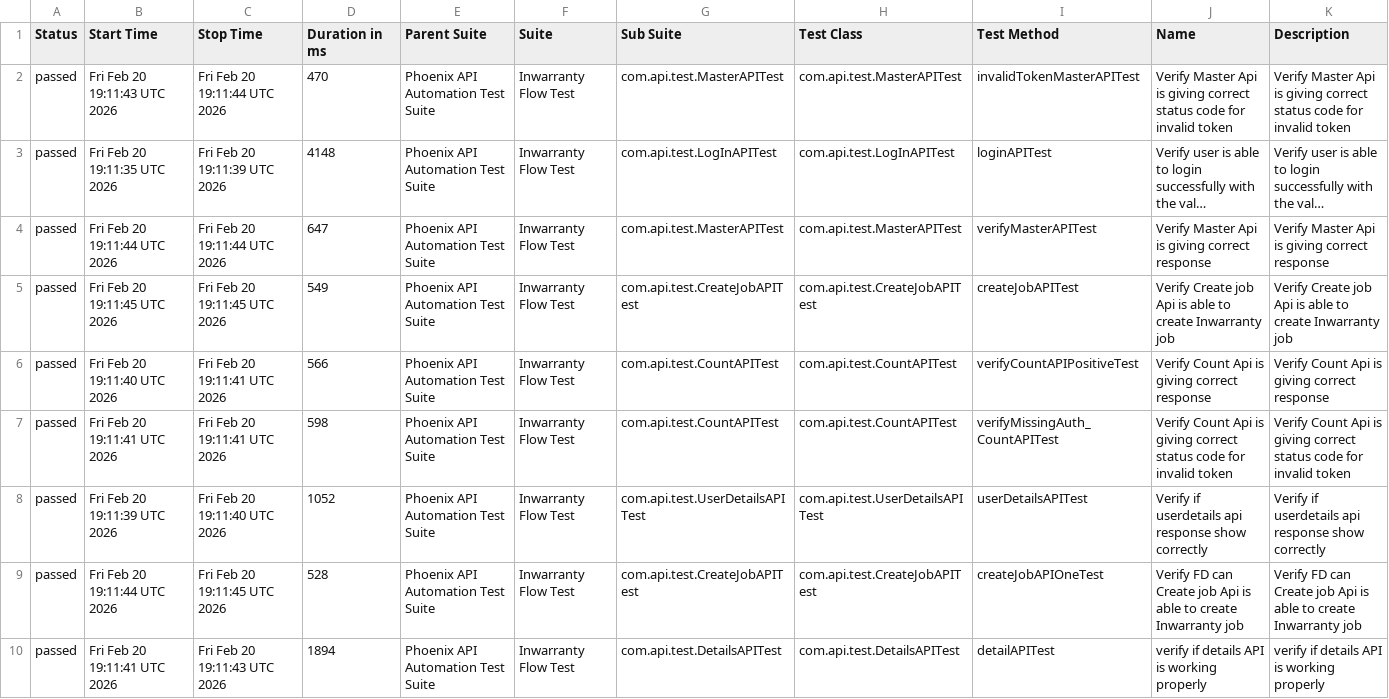
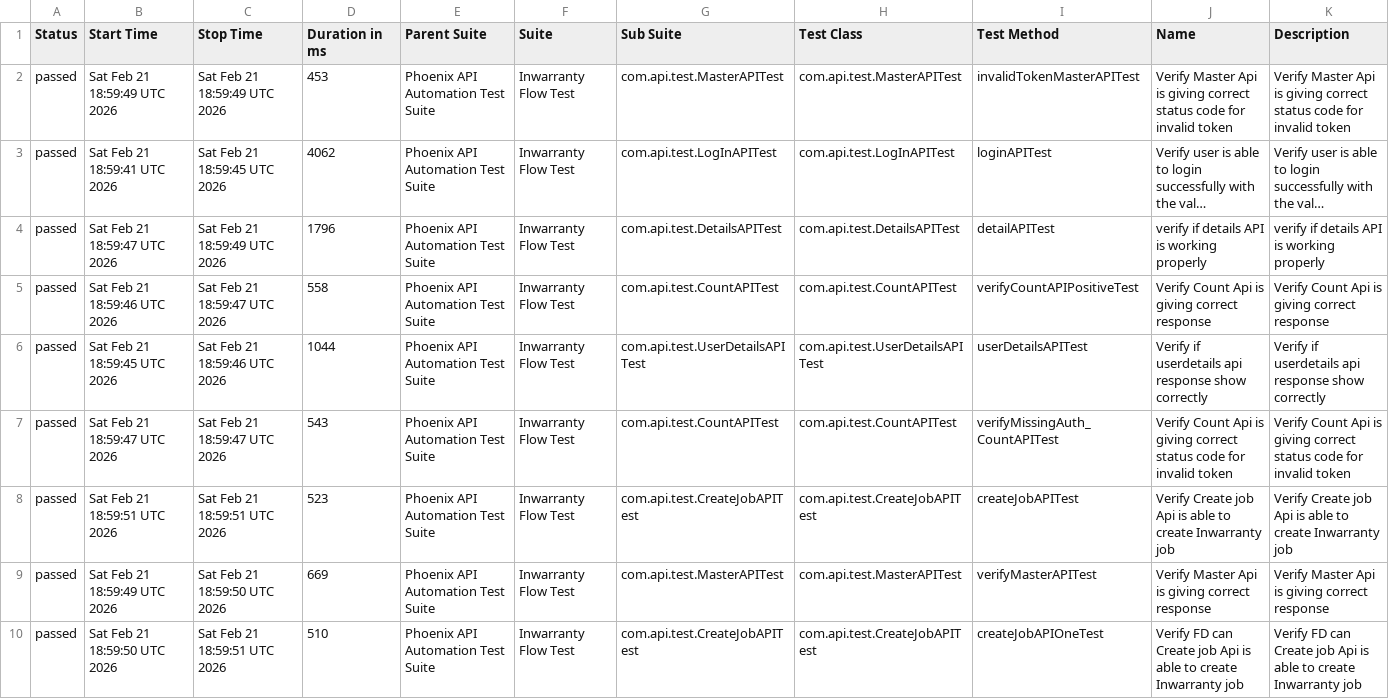
Before and after one commit to sailesh123kumar/PhoenixTestAutomationFramework, a CSV file: data/suites.csv, drawn as a sheet; long unchanged cells end in …; removed rows and columns are numbered as before the commit, all else as after; the diff names each change by its address in the sheet, - before the commit and + after, or states it on an @@ line.

```diff
--- a/data/suites.csv
+++ b/data/suites.csv
-B2 (Start Time): Fri Feb 20 19:11:43 UTC 2026
+B2 (Start Time): Sat Feb 21 18:59:49 UTC 2026
-C2 (Stop Time): Fri Feb 20 19:11:44 UTC 2026
+C2 (Stop Time): Sat Feb 21 18:59:49 UTC 2026
-D2 (Duration in ms): 470
+D2 (Duration in ms): 453
-B3 (Start Time): Fri Feb 20 19:11:35 UTC 2026
+B3 (Start Time): Sat Feb 21 18:59:41 UTC 2026
-C3 (Stop Time): Fri Feb 20 19:11:39 UTC 2026
+C3 (Stop Time): Sat Feb 21 18:59:45 UTC 2026
-D3 (Duration in ms): 4148
+D3 (Duration in ms): 4062
-B4 (Start Time): Fri Feb 20 19:11:44 UTC 2026
+B4 (Start Time): Sat Feb 21 18:59:47 UTC 2026
-C4 (Stop Time): Fri Feb 20 19:11:44 UTC 2026
+C4 (Stop Time): Sat Feb 21 18:59:49 UTC 2026
-D4 (Duration in ms): 647
+D4 (Duration in ms): 1796
-G4 (Sub Suite): com.api.test.MasterAPITest
+G4 (Sub Suite): com.api.test.DetailsAPITest
-H4 (Test Class): com.api.test.MasterAPITest
+H4 (Test Class): com.api.test.DetailsAPITest
-I4 (Test Method): verifyMasterAPITest
+I4 (Test Method): detailAPITest
-J4 (Name): Verify Master Api is giving correct response
+J4 (Name): verify if details API is working properly
-K4 (Description): Verify Master Api is giving correct response
+K4 (Description): verify if details API is working properly
-row 5: passed | Fri Feb 20 19:11:45 UTC 2026 | Fri Feb 20 19:11:45 UTC 2026 | 549 | Phoenix API Automation Test Suite | Inwarranty Flow Test | com.api.test.CreateJobAPITest | com.api.test.CreateJobAPITest | createJobAPITest | Verify Create job Api is able to create Inwarranty job | Verify Create job Api is able to create Inwarranty job
-B5 (Start Time): Fri Feb 20 19:11:40 UTC 2026
+B5 (Start Time): Sat Feb 21 18:59:46 UTC 2026
-C5 (Stop Time): Fri Feb 20 19:11:41 UTC 2026
+C5 (Stop Time): Sat Feb 21 18:59:47 UTC 2026
-D5 (Duration in ms): 566
+D5 (Duration in ms): 558
+row 6: passed | Sat Feb 21 18:59:45 UTC 2026 | Sat Feb 21 18:59:46 UTC 2026 | 1044 | Phoenix API Automation Test Suite | Inwarranty Flow Test | com.api.test.UserDetailsAPITest | com.api.test.UserDetailsAPITest | userDetailsAPITest | Verify if userdetails api response show correctly | Verify if userdetails api response show correctly
-B7 (Start Time): Fri Feb 20 19:11:41 UTC 2026
+B7 (Start Time): Sat Feb 21 18:59:47 UTC 2026
-C7 (Stop Time): Fri Feb 20 19:11:41 UTC 2026
+C7 (Stop Time): Sat Feb 21 18:59:47 UTC 2026
-D7 (Duration in ms): 598
+D7 (Duration in ms): 543
+row 8: passed | Sat Feb 21 18:59:51 UTC 2026 | Sat Feb 21 18:59:51 UTC 2026 | 523 | Phoenix API Automation Test Suite | Inwarranty Flow Test | com.api.test.CreateJobAPITest | com.api.test.CreateJobAPITest | createJobAPITest | Verify Create job Api is able to create Inwarranty job | Verify Create job Api is able to create Inwarranty job
-B9 (Start Time): Fri Feb 20 19:11:39 UTC 2026
+B9 (Start Time): Sat Feb 21 18:59:49 UTC 2026
-C9 (Stop Time): Fri Feb 20 19:11:40 UTC 2026
+C9 (Stop Time): Sat Feb 21 18:59:50 UTC 2026
-D9 (Duration in ms): 1052
+D9 (Duration in ms): 669
-G9 (Sub Suite): com.api.test.UserDetailsAPITest
+G9 (Sub Suite): com.api.test.MasterAPITest
-H9 (Test Class): com.api.test.UserDetailsAPITest
+H9 (Test Class): com.api.test.MasterAPITest
-I9 (Test Method): userDetailsAPITest
+I9 (Test Method): verifyMasterAPITest
-J9 (Name): Verify if userdetails api response show correctly
+J9 (Name): Verify Master Api is giving correct response
-K9 (Description): Verify if userdetails api response show correctly
+K9 (Description): Verify Master Api is giving correct response
-B10 (Start Time): Fri Feb 20 19:11:44 UTC 2026
+B10 (Start Time): Sat Feb 21 18:59:50 UTC 2026
-C10 (Stop Time): Fri Feb 20 19:11:45 UTC 2026
+C10 (Stop Time): Sat Feb 21 18:59:51 UTC 2026
-D10 (Duration in ms): 528
+D10 (Duration in ms): 510
-row 10: passed | Fri Feb 20 19:11:41 UTC 2026 | Fri Feb 20 19:11:43 UTC 2026 | 1894 | Phoenix API Automation Test Suite | Inwarranty Flow Test | com.api.test.DetailsAPITest | com.api.test.DetailsAPITest | detailAPITest | verify if details API is working properly | verify if details API is working properly
```
Also changed, not shown: data/behaviors.csv, 47 other files.
